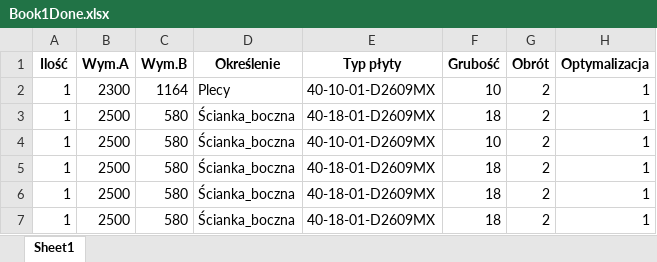
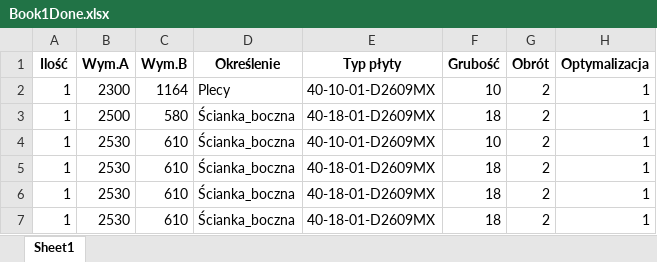
Before and after one commit to KacperCodeCore/HellowExcel3, an Excel workbook: Book1Done.xlsx, sheet Sheet1, drawn as a sheet; only a part is shown; values as stored, in another font and other column widths than the file's, no borders; the diff names each change by its address in the sheet, - before the commit and + after, or states it on an @@ line.

```diff
--- a/Book1Done.xlsx (sheet Sheet1)
+++ b/Book1Done.xlsx (sheet Sheet1)
-B4:B7 (Wym.A): 2500
+B4:B7 (Wym.A): 2530
-C4:C7 (Wym.B): 580
+C4:C7 (Wym.B): 610
```
Also changed, not shown: Book1.xlsx, Book1Book1Done.xlsx, 7 other files.
